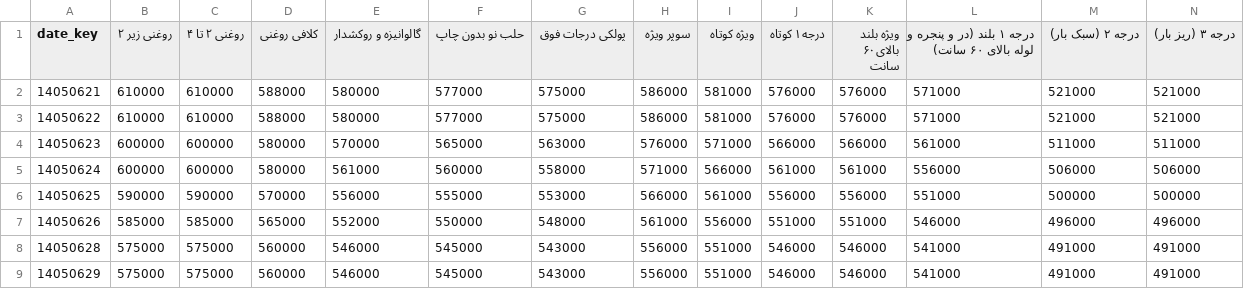
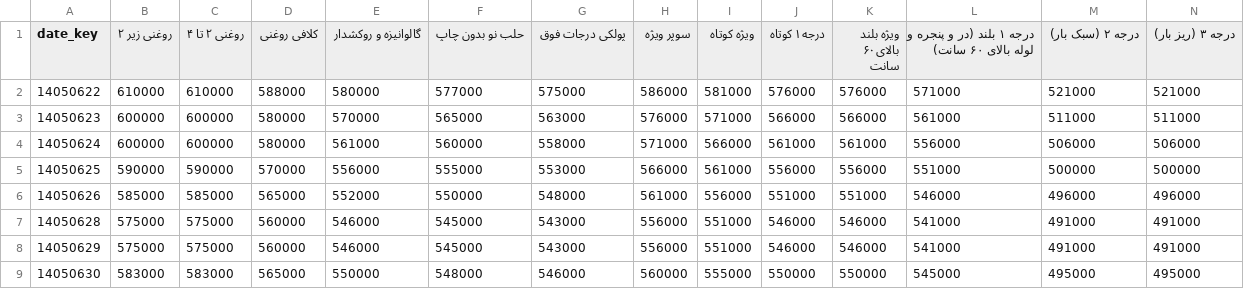
Before and after one commit to panahi88/sabzehya-data, a CSV file: prices.csv, drawn as a sheet; only a part is shown; the shorter side is filled out with more unchanged rows; rows hold the shown columns only; the diff names each change by its address in the sheet, - before the commit and + after, or states it on an @@ line.

```diff
--- a/prices.csv
+++ b/prices.csv
-row 2: 14050621 | 610000 | 610000 | 588000 | 580000 | 577000 | 575000 | 586000 | 581000 | 576000 | 576000 | 571000 | 521000 | 521000
```
Also changed, not shown: prices_rad.csv, status.csv, 1 other file.
